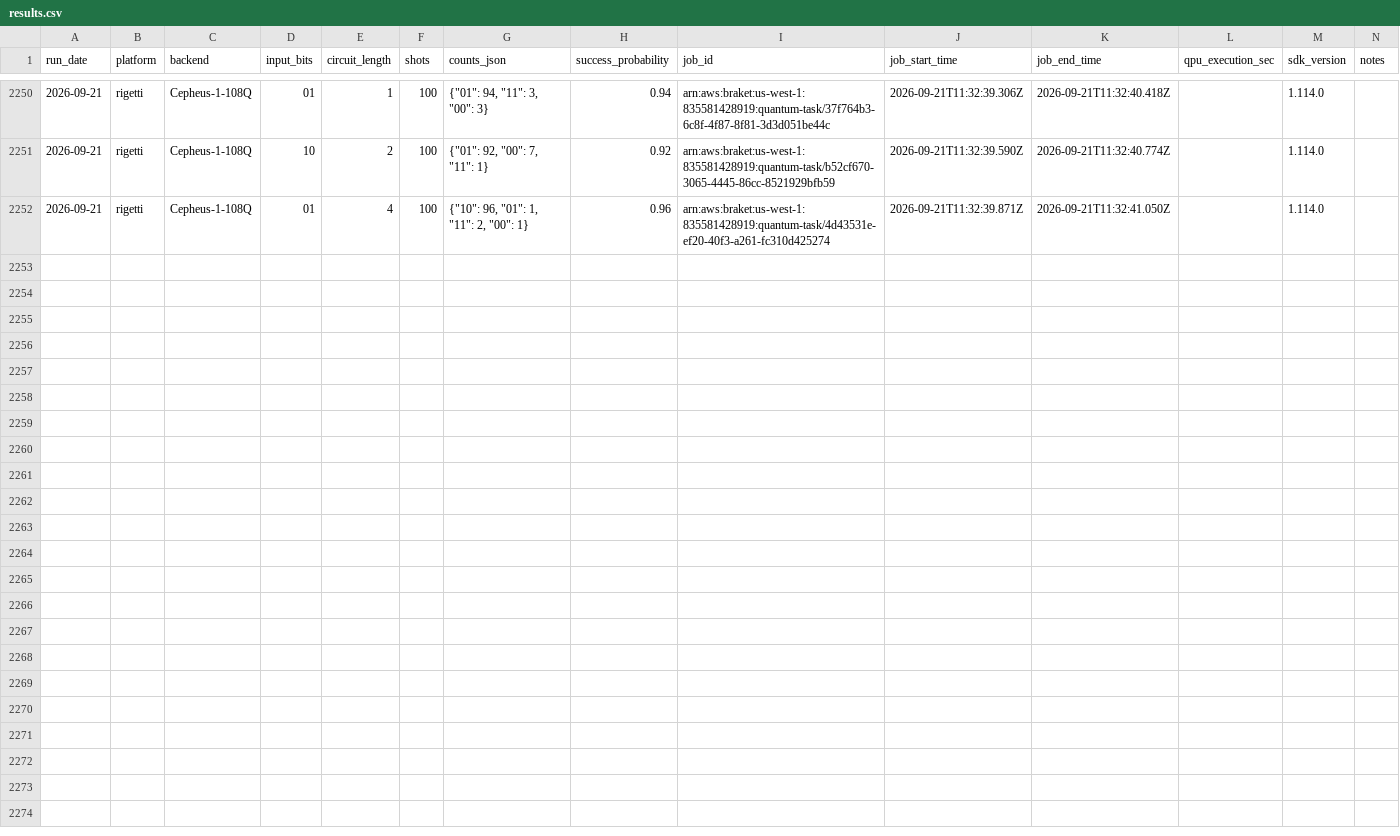
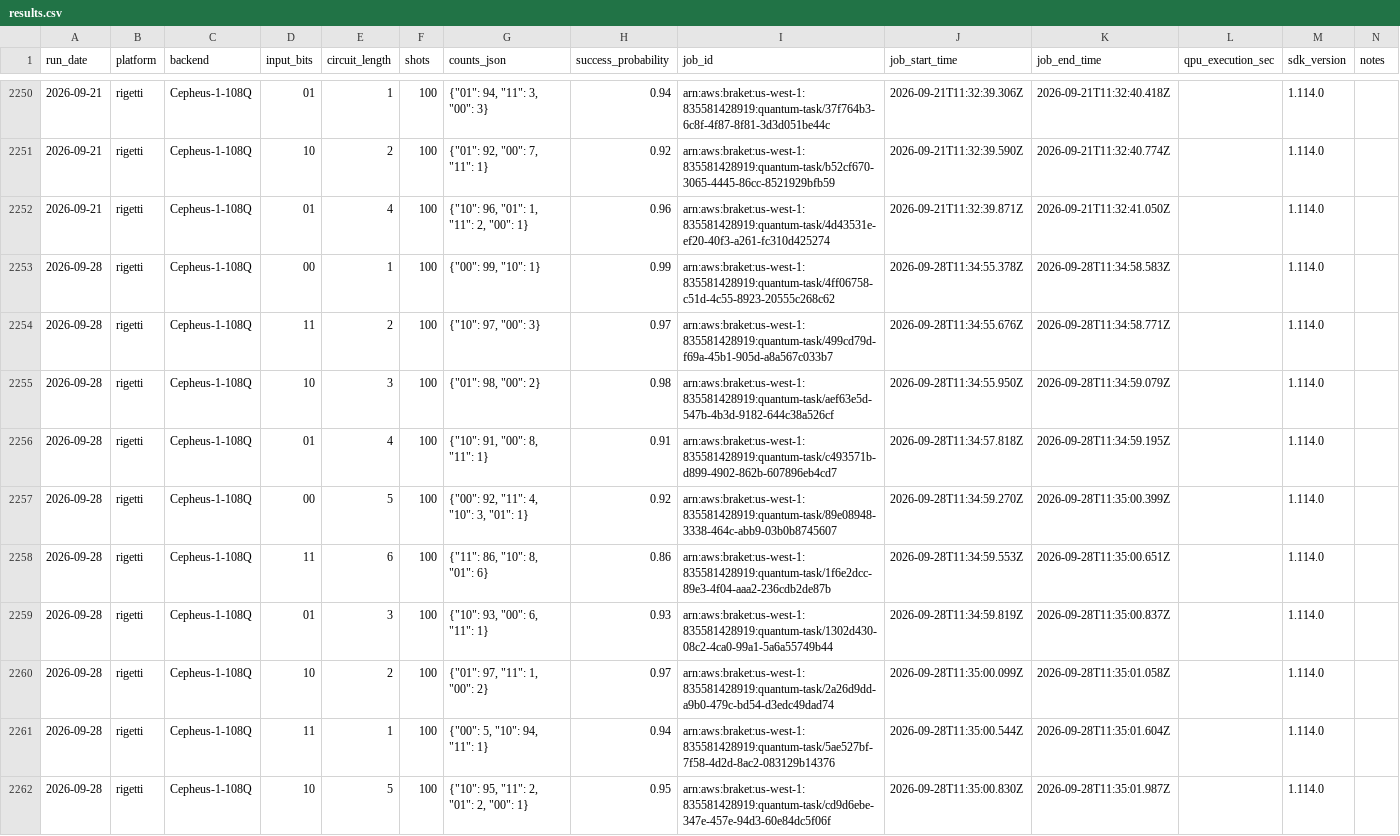
Before and after one commit to InsightSoftmax/quantum-stability, a CSV file: data/rigetti/results.csv, drawn as a sheet; only a part is shown, gaps mark what is left out; the diff names each change by its address in the sheet, - before the commit and + after, or states it on an @@ line.

```diff
--- a/data/rigetti/results.csv
+++ b/data/rigetti/results.csv
+row 2253: 2026-09-28 | rigetti | Cepheus-1-108Q | 00 | 1 | 100 | {"00": 99, "10": 1} | 0.99 | arn:aws:braket:us-west-1:835581428919:quantum-task/4ff06758-c51d-4c55-8923-20555c268c62 | 2026-09-28T11:34:55.378Z | 2026-09-28T11:34:58.583Z |  | 1.114.0
+row 2254: 2026-09-28 | rigetti | Cepheus-1-108Q | 11 | 2 | 100 | {"10": 97, "00": 3} | 0.97 | arn:aws:braket:us-west-1:835581428919:quantum-task/499cd79d-f69a-45b1-905d-a8a567c033b7 | 2026-09-28T11:34:55.676Z | 2026-09-28T11:34:58.771Z |  | 1.114.0
+row 2255: 2026-09-28 | rigetti | Cepheus-1-108Q | 10 | 3 | 100 | {"01": 98, "00": 2} | 0.98 | arn:aws:braket:us-west-1:835581428919:quantum-task/aef63e5d-547b-4b3d-9182-644c38a526cf | 2026-09-28T11:34:55.950Z | 2026-09-28T11:34:59.079Z |  | 1.114.0
+row 2256: 2026-09-28 | rigetti | Cepheus-1-108Q | 01 | 4 | 100 | {"10": 91, "00": 8, "11": 1} | 0.91 | arn:aws:braket:us-west-1:835581428919:quantum-task/c493571b-d899-4902-862b-607896eb4cd7 | 2026-09-28T11:34:57.818Z | 2026-09-28T11:34:59.195Z |  | 1.114.0
+row 2257: 2026-09-28 | rigetti | Cepheus-1-108Q | 00 | 5 | 100 | {"00": 92, "11": 4, "10": 3, "01": 1} | 0.92 | arn:aws:braket:us-west-1:835581428919:quantum-task/89e08948-3338-464c-abb9-03b0b8745607 | 2026-09-28T11:34:59.270Z | 2026-09-28T11:35:00.399Z |  | 1.114.0
+row 2258: 2026-09-28 | rigetti | Cepheus-1-108Q | 11 | 6 | 100 | {"11": 86, "10": 8, "01": 6} | 0.86 | arn:aws:braket:us-west-1:835581428919:quantum-task/1f6e2dcc-89e3-4f04-aaa2-236cdb2de87b | 2026-09-28T11:34:59.553Z | 2026-09-28T11:35:00.651Z |  | 1.114.0
+row 2259: 2026-09-28 | rigetti | Cepheus-1-108Q | 01 | 3 | 100 | {"10": 93, "00": 6, "11": 1} | 0.93 | arn:aws:braket:us-west-1:835581428919:quantum-task/1302d430-08c2-4ca0-99a1-5a6a55749b44 | 2026-09-28T11:34:59.819Z | 2026-09-28T11:35:00.837Z |  | 1.114.0
+row 2260: 2026-09-28 | rigetti | Cepheus-1-108Q | 10 | 2 | 100 | {"01": 97, "11": 1, "00": 2} | 0.97 | arn:aws:braket:us-west-1:835581428919:quantum-task/2a26d9dd-a9b0-479c-bd54-d3edc49dad74 | 2026-09-28T11:35:00.099Z | 2026-09-28T11:35:01.058Z |  | 1.114.0
+row 2261: 2026-09-28 | rigetti | Cepheus-1-108Q | 11 | 1 | 100 | {"00": 5, "10": 94, "11": 1} | 0.94 | arn:aws:braket:us-west-1:835581428919:quantum-task/5ae527bf-7f58-4d2d-8ac2-083129b14376 | 2026-09-28T11:35:00.544Z | 2026-09-28T11:35:01.604Z |  | 1.114.0
+row 2262: 2026-09-28 | rigetti | Cepheus-1-108Q | 10 | 5 | 100 | {"10": 95, "11": 2, "01": 2, "00": 1} | 0.95 | arn:aws:braket:us-west-1:835581428919:quantum-task/cd9d6ebe-347e-457e-94d3-60e84dc5f06f | 2026-09-28T11:35:00.830Z | 2026-09-28T11:35:01.987Z |  | 1.114.0
```
Also changed, not shown: data/ibm_pittsburgh/results.csv, 2 other files.
